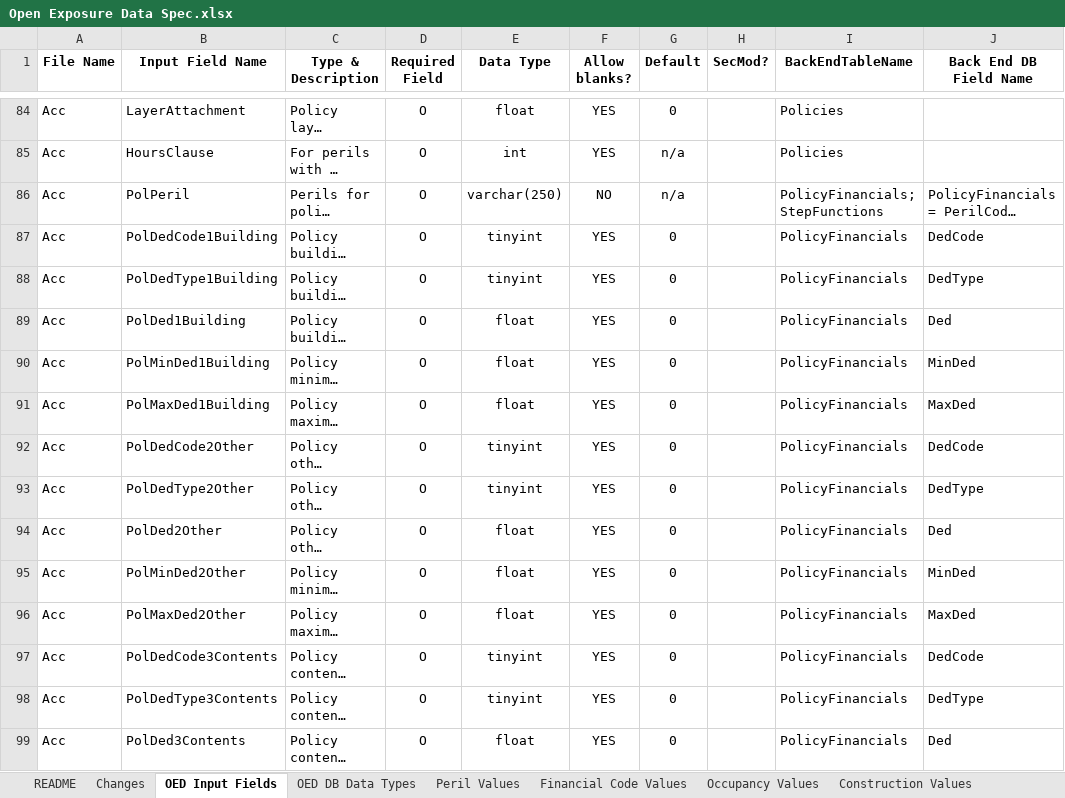
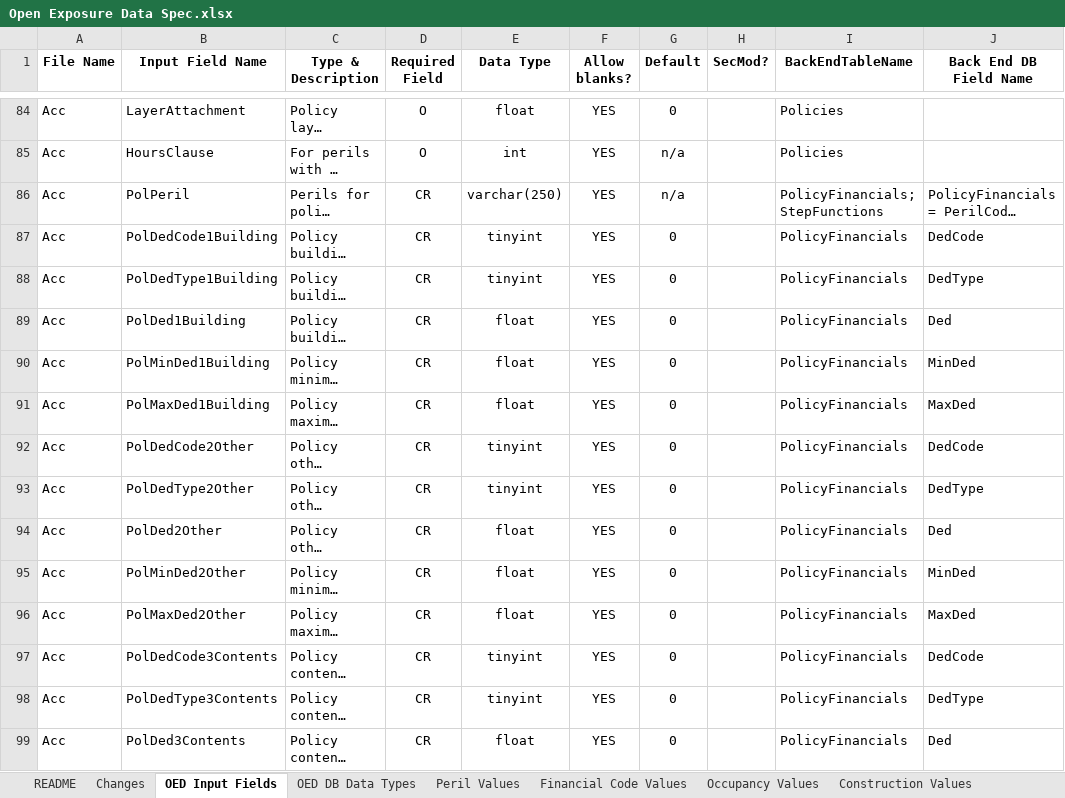
Before and after one commit to Simplitium/OED, an Excel workbook: Open Exposure Data Spec.xlsx, sheet OED Input Fields, drawn as a sheet; only a part is shown, gaps mark what is left out; long unchanged cells end in …; values as stored, in another font and other column widths than the file's, no borders; conditional formats not drawn; the diff covers the shown part only; the diff names each change by its address in the sheet, - before the commit and + after, or states it on an @@ line.

Commit message:
Update
1. Currency fields made required: AccCurrency, ReinsCurrency.

2. Peril fields (AccPeril, PolPeril, CondPeril, LocPeril) updated to allow blanks.

3. Required fields categorised into Conditionally Required (CR) groups (column D in 'OED Input Fields' tab), and extra detail added in 'OED CR Field Appendix' tab.

4. OED DB Data Types updated to reflect DB changes (e.g. additional ReinsPort table)

```diff
--- a/Open Exposure Data Spec.xlsx (sheet OED Input Fields)
+++ b/Open Exposure Data Spec.xlsx (sheet OED Input Fields)
-D86:D99 (Required Field): O
+D86:D99 (Required Field): CR
-F86 (Allow blanks?): NO
+F86 (Allow blanks?): YES
```
Also changed, not shown: 217 edited cells elsewhere in this sheet, sheet OED DB Data Types, sheet Changes, sheet Notes, sheet README, other sheet tabs.
